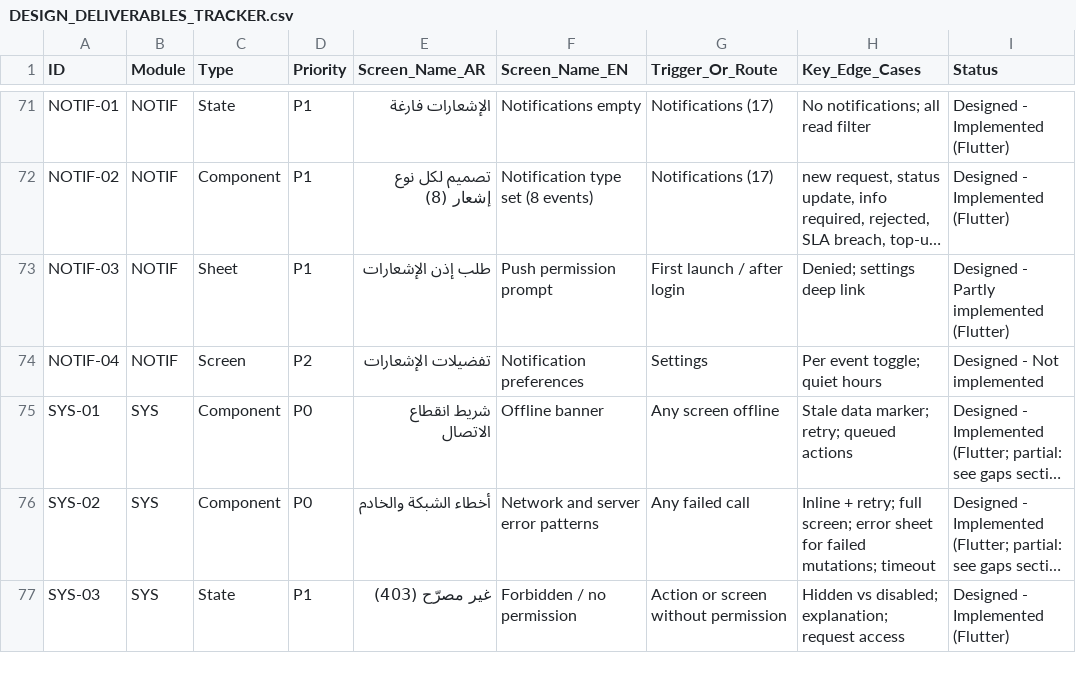
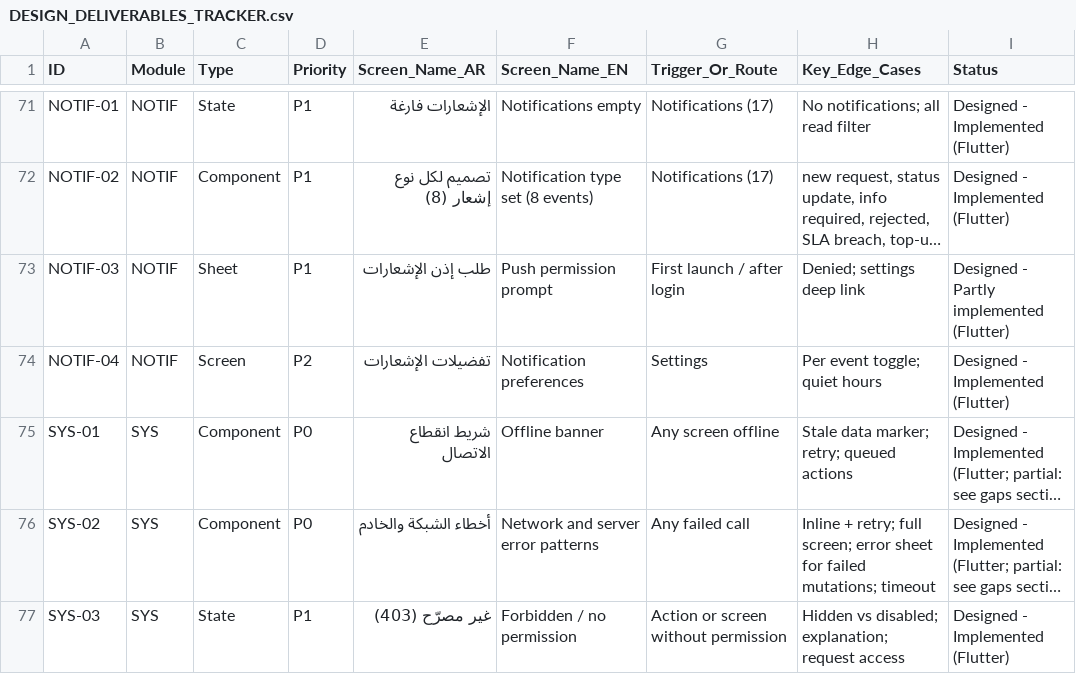
Before and after one commit to khaled811/Seen, a CSV file: docs/DESIGN_DELIVERABLES_TRACKER.csv, drawn as a sheet; only a part is shown, gaps mark what is left out; long unchanged cells end in …; the diff names each change by its address in the sheet, - before the commit and + after, or states it on an @@ line.

```diff
--- a/docs/DESIGN_DELIVERABLES_TRACKER.csv
+++ b/docs/DESIGN_DELIVERABLES_TRACKER.csv
-I74 (Status): Designed - Not implemented
+I74 (Status): Designed - Implemented (Flutter)
```
Also changed, not shown: 11 other files.
